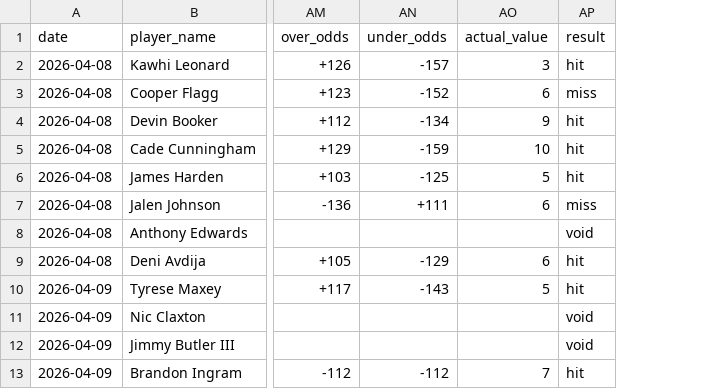
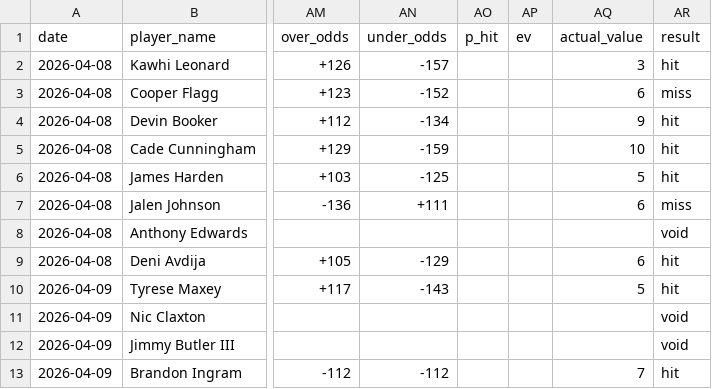
Before and after one commit to SidSub1041/NBA-Player-Prop-Model, a CSV file: web/public/data/graded_picks.csv, drawn as a sheet; only a part is shown, gaps mark what is left out; the diff names each change by its address in the sheet, - before the commit and + after, or states it on an @@ line.

```diff
--- a/web/public/data/graded_picks.csv
+++ b/web/public/data/graded_picks.csv
+column AO (p_hit), empty
+column AP (ev), empty
```
Also changed, not shown: web/public/data/picks.csv.
